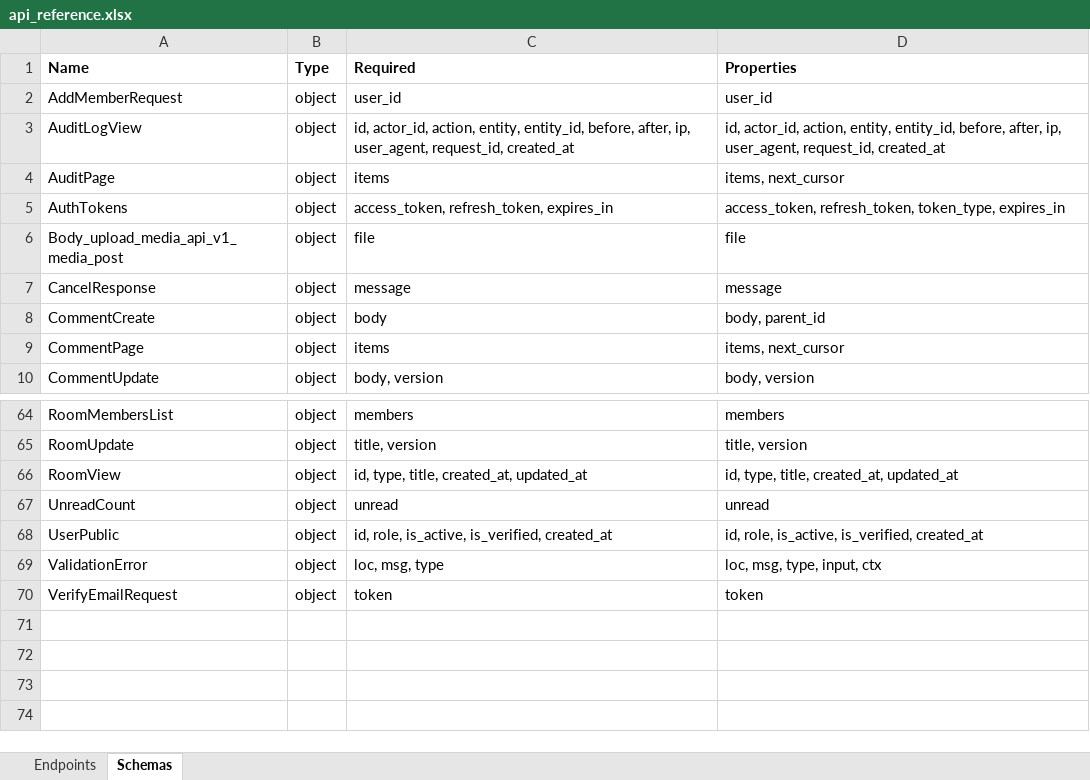
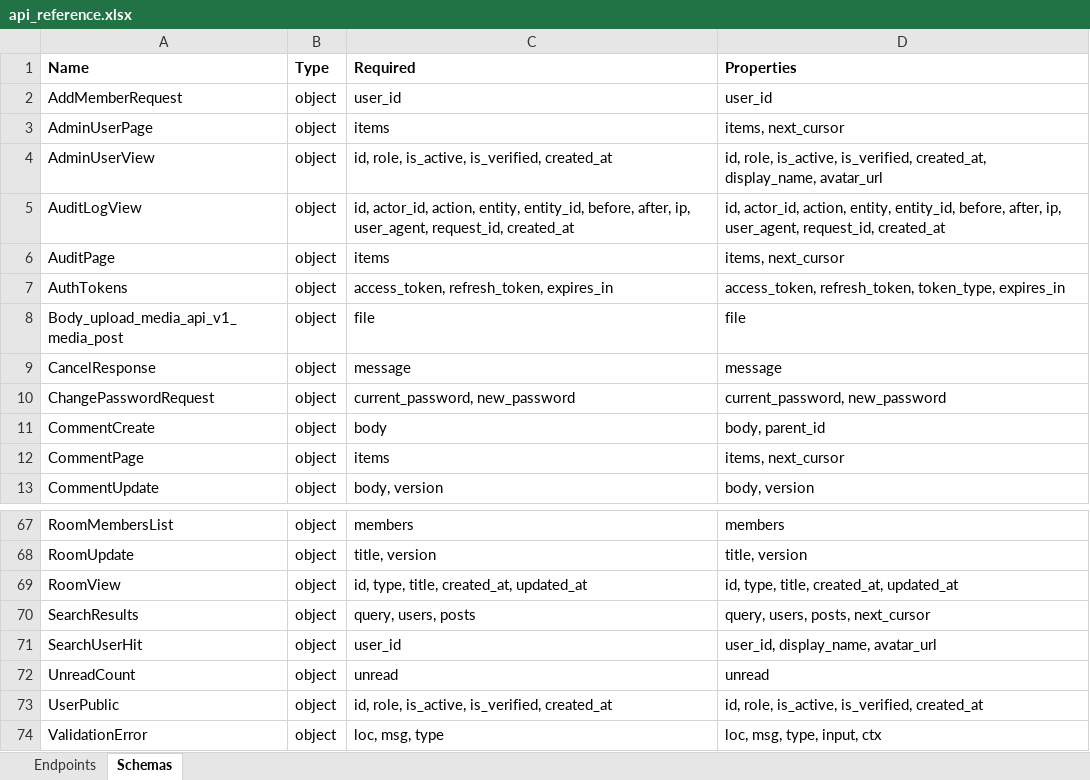
Before and after one commit to touhid9xx/social-api, an Excel workbook: contracts/api_reference.xlsx, sheet Schemas, drawn as a sheet; only a part is shown, gaps mark what is left out; the shorter side is filled out with more unchanged rows; values as stored, in another font and other column widths than the file's, no borders; the diff names each change by its address in the sheet, - before the commit and + after, or states it on an @@ line.

Commit message:
chore(contracts): regenerate for /api/v1/search; pin types.ts generator

```diff
--- a/contracts/api_reference.xlsx (sheet Schemas)
+++ b/contracts/api_reference.xlsx (sheet Schemas)
+row 3: AdminUserPage | object | items | items, next_cursor
+row 4: AdminUserView | object | id, role, is_active, is_verified, created_at | id, role, is_active, is_verified, created_at, display_name, avatar_url
+row 10: ChangePasswordRequest | object | current_password, new_password | current_password, new_password
+row 70: SearchResults | object | query, users, posts | query, users, posts, next_cursor
+row 71: SearchUserHit | object | user_id | user_id, display_name, avatar_url
```
Also changed, not shown: sheet Endpoints, 14 other files.
